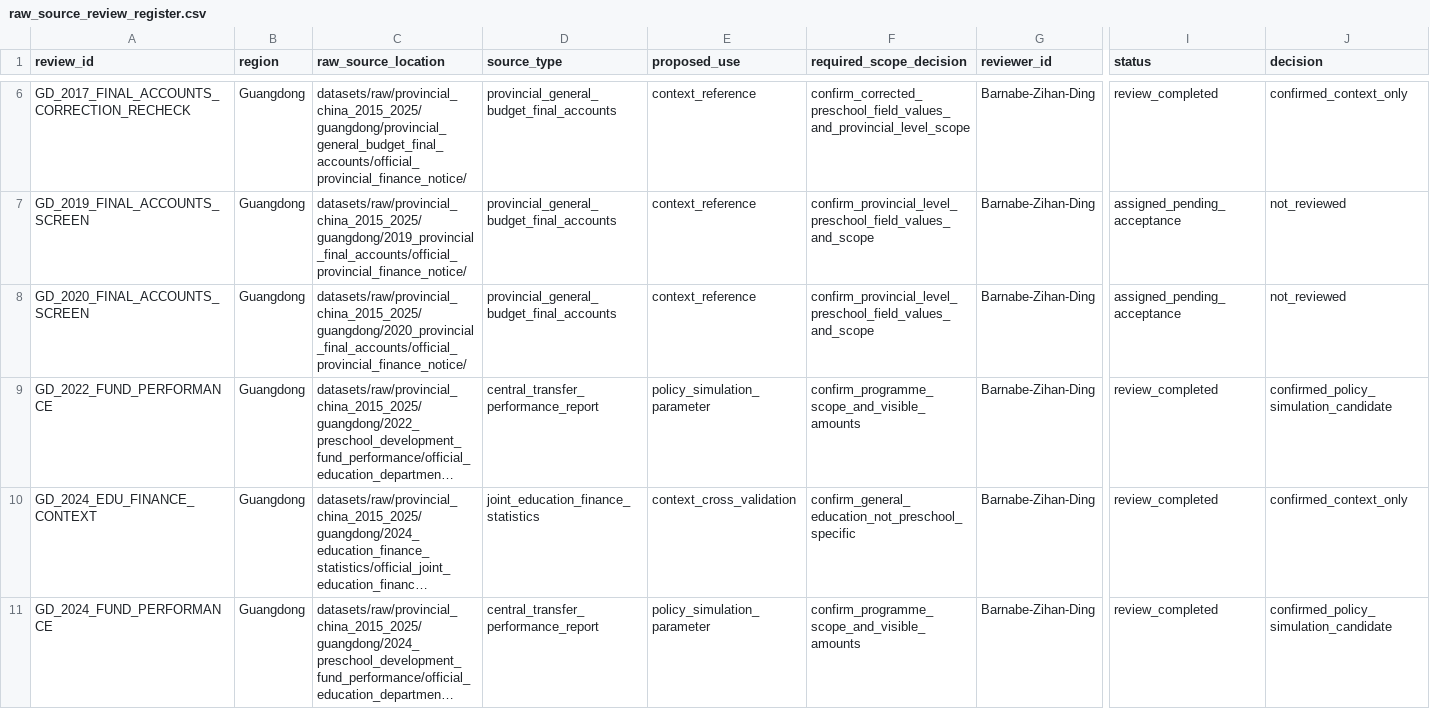
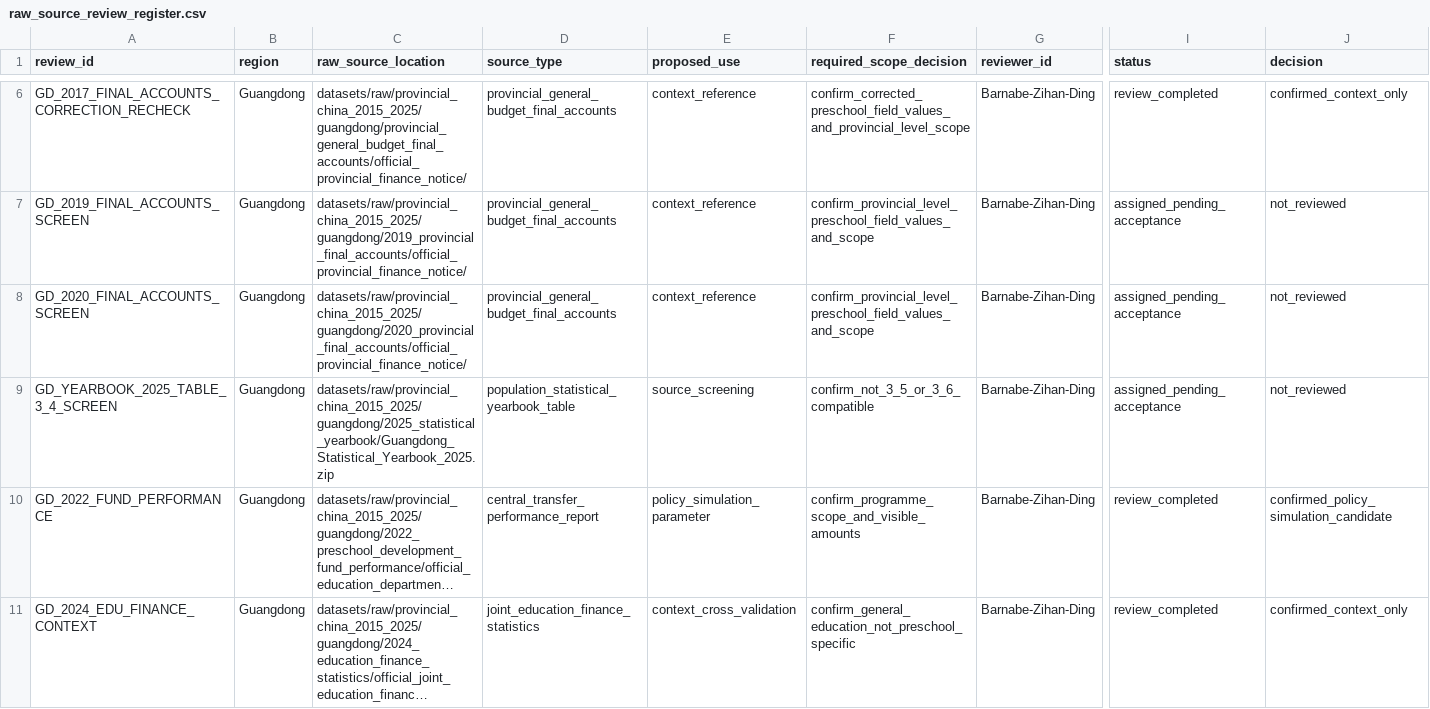
Before and after one commit to AvelineChuk/OpenPreEduLab, a CSV file: datasets/metadata/raw_source_review_register.csv, drawn as a sheet; only a part is shown, gaps mark what is left out; the shorter side is filled out with more unchanged rows; long unchanged cells end in …; rows hold the shown columns only; the diff names each change by its address in the sheet, - before the commit and + after, or states it on an @@ line.

Commit message:
Screen Guangdong yearbook age table

```diff
--- a/datasets/metadata/raw_source_review_register.csv
+++ b/datasets/metadata/raw_source_review_register.csv
+row 9: GD_YEARBOOK_2025_TABLE_3_4_SCREEN | Guangdong | datasets/raw/provincial_china_2015_2025/guangdong/2025_statistical_yearbook/Guangdong_Statistical_Yearbook_2025.zip | population_statistical_yearbook_table | source_screening | confirm_not_3_5_or_3_6_compatible | Barnabe-Zihan-Ding | assigned_pending_acceptance | not_reviewed
```
Also changed, not shown: datasets/metadata/preschool_age_population_source_search_log.csv, datasets/source_registry.csv, 3 other files.
